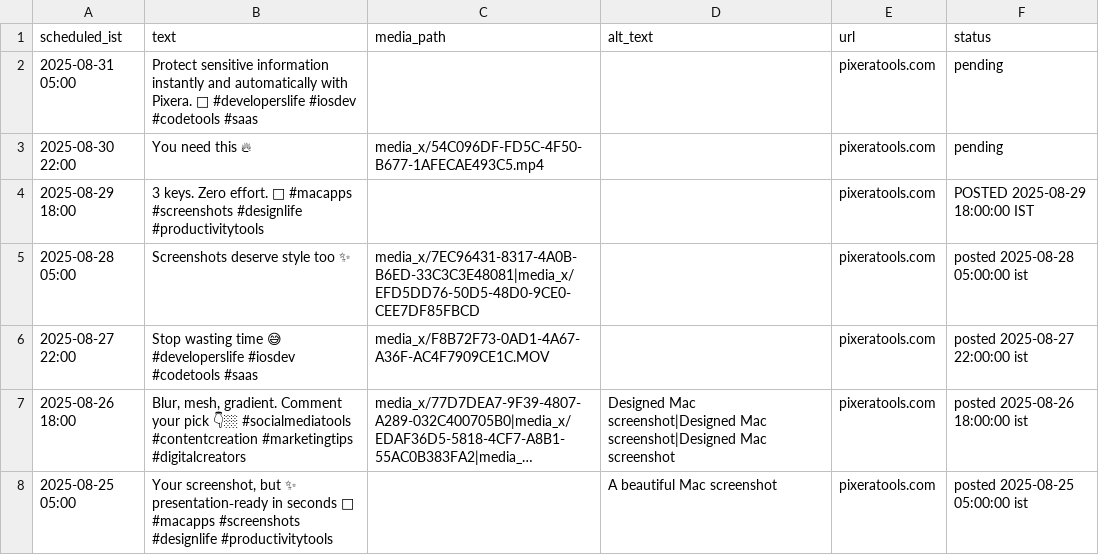
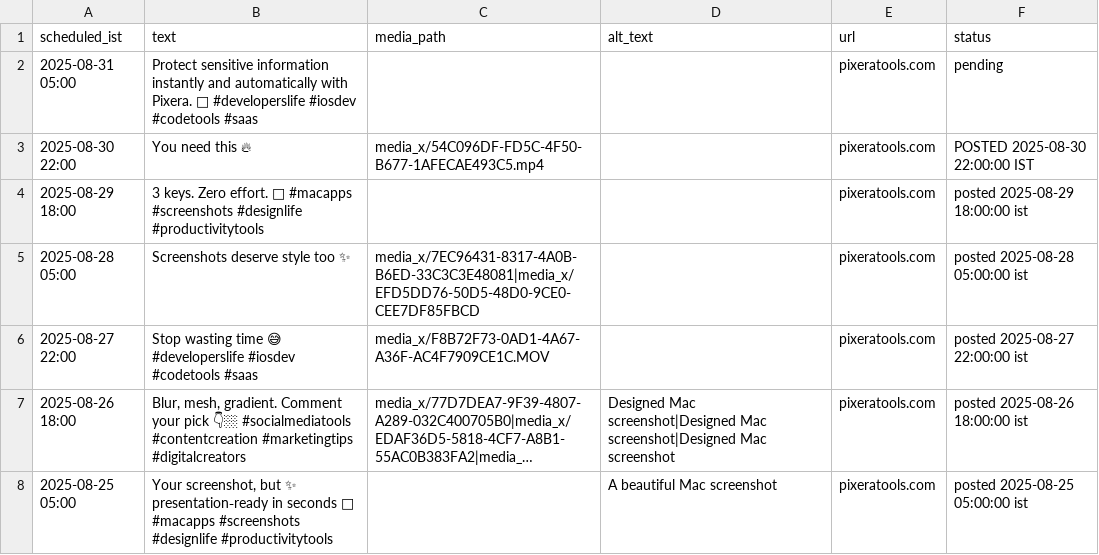
Before and after one commit to swi-parth-ft/instaMedia, a CSV file: content_x.csv, drawn as a sheet; long unchanged cells end in ….

Commit message:
bot: mark row 1 POSTED

```diff
--- a/content_x.csv
+++ b/content_x.csv
@@ -2,4 +2,4 @@ scheduled_ist,text,media_path,alt_text,url,status
 2025-08-31 05:00,Protect sensitive information instantly and automatically with Pixera. 🫣 #developerslife #iosdev #codetools #saas,,,pixeratools.com,pending
-2025-08-30 22:00,You need this 🔥,media_x/54C096DF-FD5C-4F50-B677-1AFECAE493C5.mp4,,pixeratools.com,pending
-2025-08-29 18:00,3 keys. Zero effort. 🚀 #macapps #screenshots #designlife #productivitytools,,,pixeratools.com,POSTED 2025-08-29 18:00:00 IST
+2025-08-30 22:00,You need this 🔥,media_x/54C096DF-FD5C-4F50-B677-1AFECAE493C5.mp4,,pixeratools.com,POSTED 2025-08-30 22:00:00 IST
+2025-08-29 18:00,3 keys. Zero effort. 🚀 #macapps #screenshots #designlife #productivitytools,,,pixeratools.com,posted 2025-08-29 18:00:00 ist
 2025-08-28 05:00,Screenshots deserve style too ✨,media_x/7EC96431-8317-4A0B-B6ED-33C3C3E48081|media_x/EFD5DD76-50D5-48D0-9CE0-CEE7DF85FBCD,,pixeratools.com,posted 2025-08-28 05:00:00 ist
```
